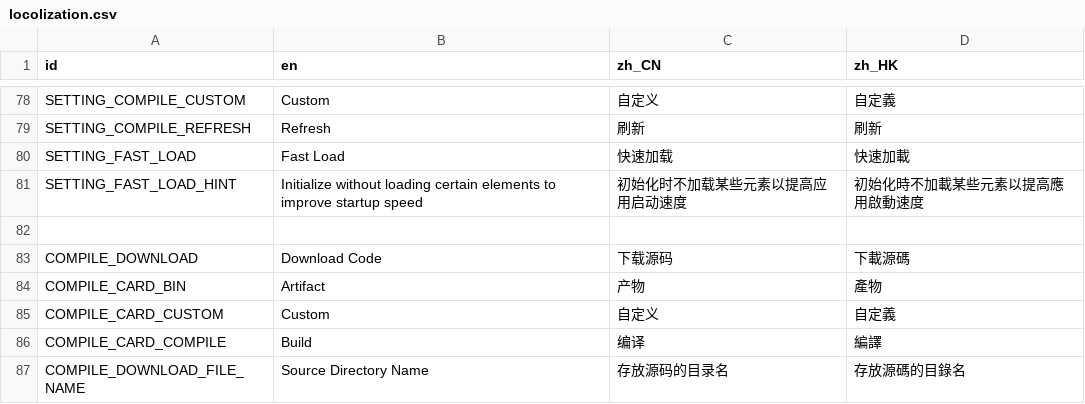
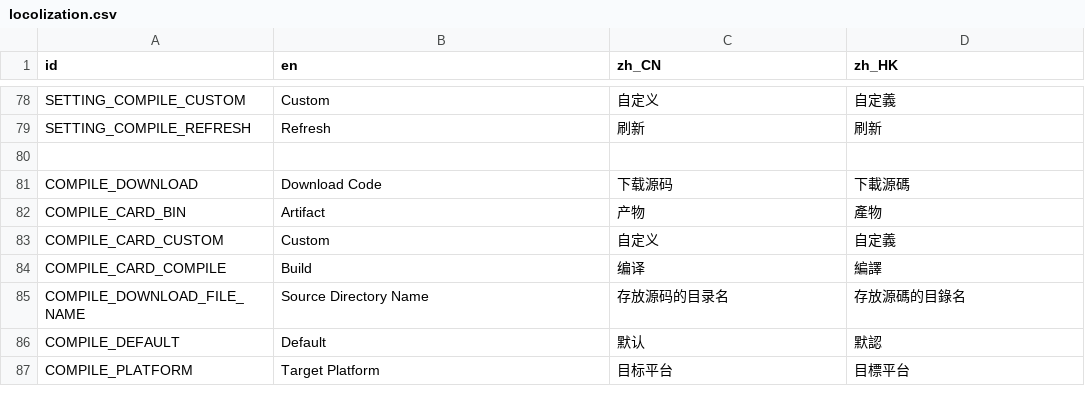
Before and after one commit to Mu-L/gdman, a CSV file: asset/localization/locolization.csv, drawn as a sheet; only a part is shown, gaps mark what is left out; the shorter side is filled out with more unchanged rows.

Commit message:
Make asynchronous loading the default

```diff
--- a/asset/localization/locolization.csv
+++ b/asset/localization/locolization.csv
@@ -79,4 +79,2 @@ SETTING_COMPILE_CUSTOM,Custom,自定义,自定義
 SETTING_COMPILE_REFRESH,Refresh,刷新,刷新
-SETTING_FAST_LOAD,Fast Load,快速加载,快速加載
-SETTING_FAST_LOAD_HINT,Initialize without loading certain elements to improve startup speed,初始化时不加载某些元素以提高应用启动速度,初始化時不加載某些元素以提高應用啟動速度
 ,,,
```
Also changed, not shown: 11 other files.
